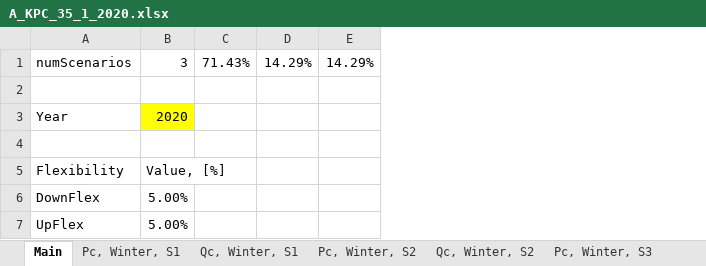
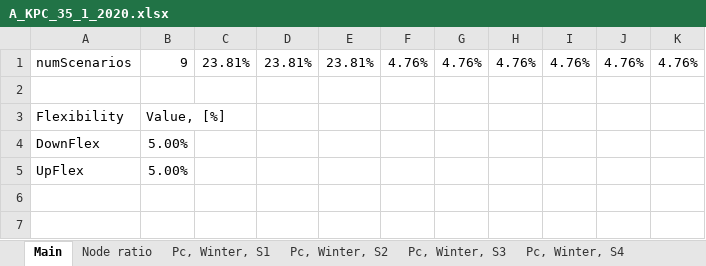
Before and after one commit to ATTEST-project/shared-resource-planning, an Excel workbook: data/Simulations/HR1/A_KPC_35_1/A_KPC_35_1_2020.xlsx, sheet Main, drawn as a sheet; values as stored, in another font and other column widths than the file's, no borders; removed rows and columns are numbered as before the commit, all else as after; the diff names each change by its address in the sheet, - before the commit and + after, or states it on an @@ line.

```diff
--- a/data/Simulations/HR1/A_KPC_35_1/A_KPC_35_1_2020.xlsx (sheet Main)
+++ b/data/Simulations/HR1/A_KPC_35_1/A_KPC_35_1_2020.xlsx (sheet Main)
+sheet tab: Node ratio
+sheet tab: Pc, Winter, S4
-column C, row 1: 71.43%
-column D, row 1: 14.29%
-column E, row 1: 14.29%
+column C, row 1: 23.81%
+column D, row 1: 23.81%
+column E, row 1: 23.81%
+column F, row 1: 4.76%
+column G, row 1: 4.76%
+column H, row 1: 4.76%
+column I, row 1: 4.76%
+column J, row 1: 4.76%
+column K, row 1: 4.76%
-B1: 3
+B1: 9
-row 2: (empty)
-row 3: Year | 2020
```
Also changed, not shown: sheet CostFlex, Winter, sheet Pc, Winter, S3, sheet Pc, Winter, S2, sheet Qc, Winter, S2, sheet Qc, Winter, S3, sheet Qc, Winter, S1, 1 more sheet, other sheet tabs, formulas that keep their value, data/Simulations/HR1/A_KPC_35_1/Raw Data/A_KPC_35.xlsx, data/Simulations/HR1/A_KPC_35_2/A_KPC_35_2_2020.xlsx, 28 other files.
